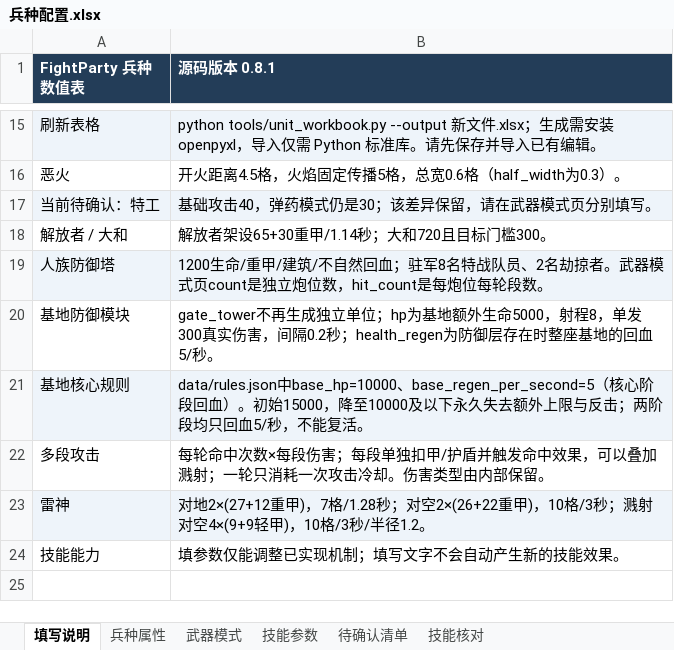
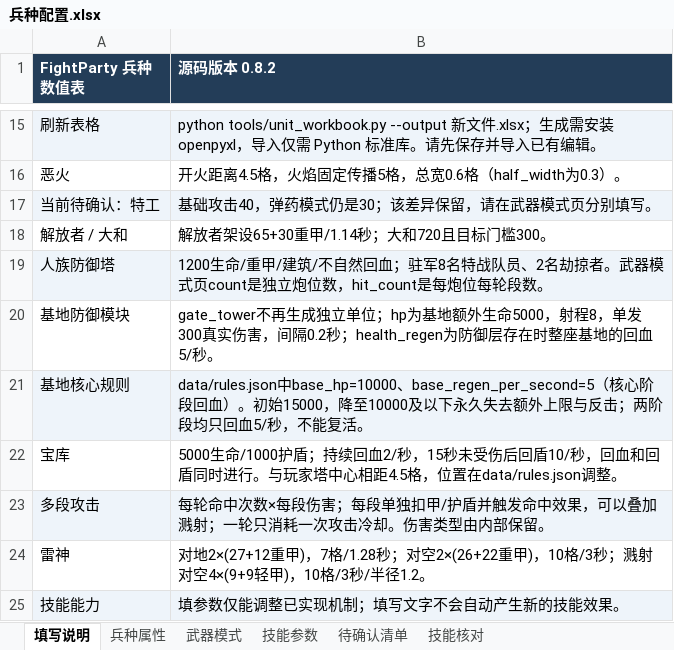
Before and after one commit to Pickher/FightParty, an Excel workbook: data/units/兵种配置.xlsx, sheet 填写说明, drawn as a sheet; only a part is shown, gaps mark what is left out; values as stored, in another font and other column widths than the file's, no borders; addresses are those after the commit; the diff names each change by its address in the sheet, - before the commit and + after, or states it on an @@ line.

```diff
--- a/data/units/兵种配置.xlsx (sheet 填写说明)
+++ b/data/units/兵种配置.xlsx (sheet 填写说明)
-B1: 源码版本 0.8.1
+B1: 源码版本 0.8.2
+row 22: 宝库 | 5000生命/1000护盾；持续回血2/秒，15秒未受伤后回盾10/秒，回血和回盾同时进行。与玩家塔中心相距4.5格，位置在data/rules.json调整。
-A23:B23 fill: none
+A23:B23 fill: #EEF4FA
-A24:B24 fill: #EEF4FA
+A24:B24 fill: none
-A25:B25 fill: none
+A25:B25 fill: #EEF4FA
```
Also changed, not shown: sheet 兵种属性, 10 other files.
